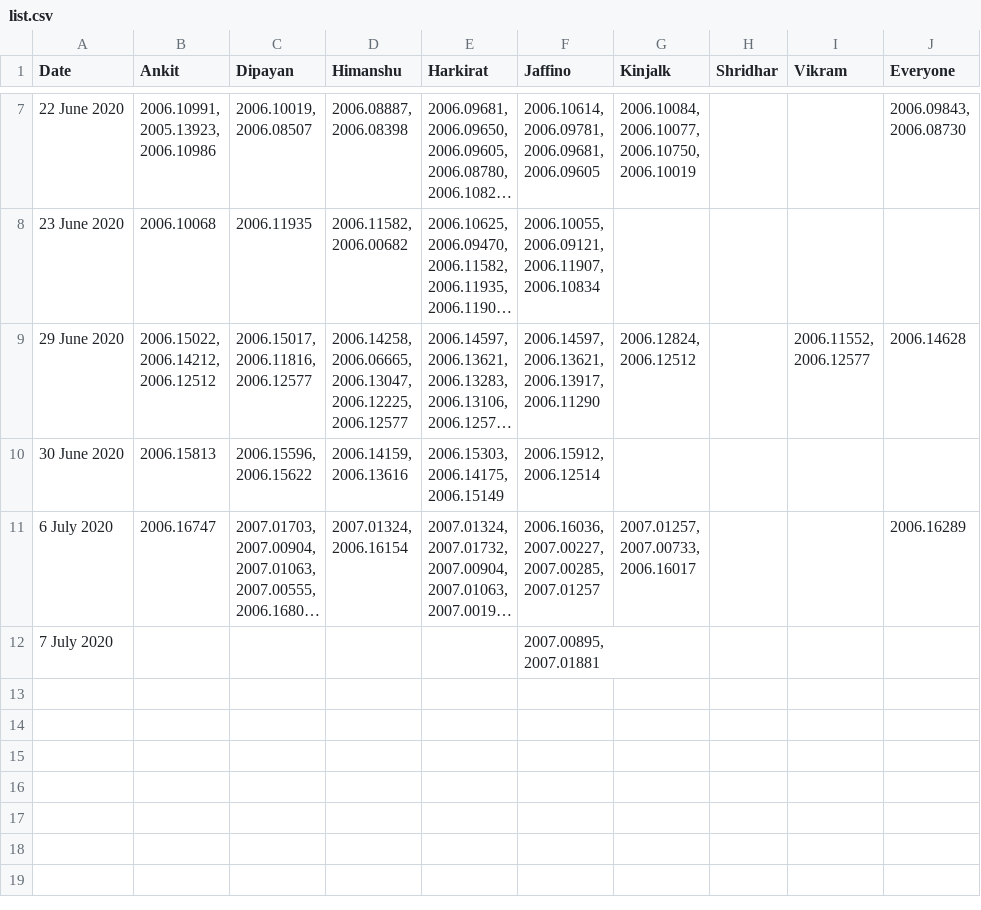
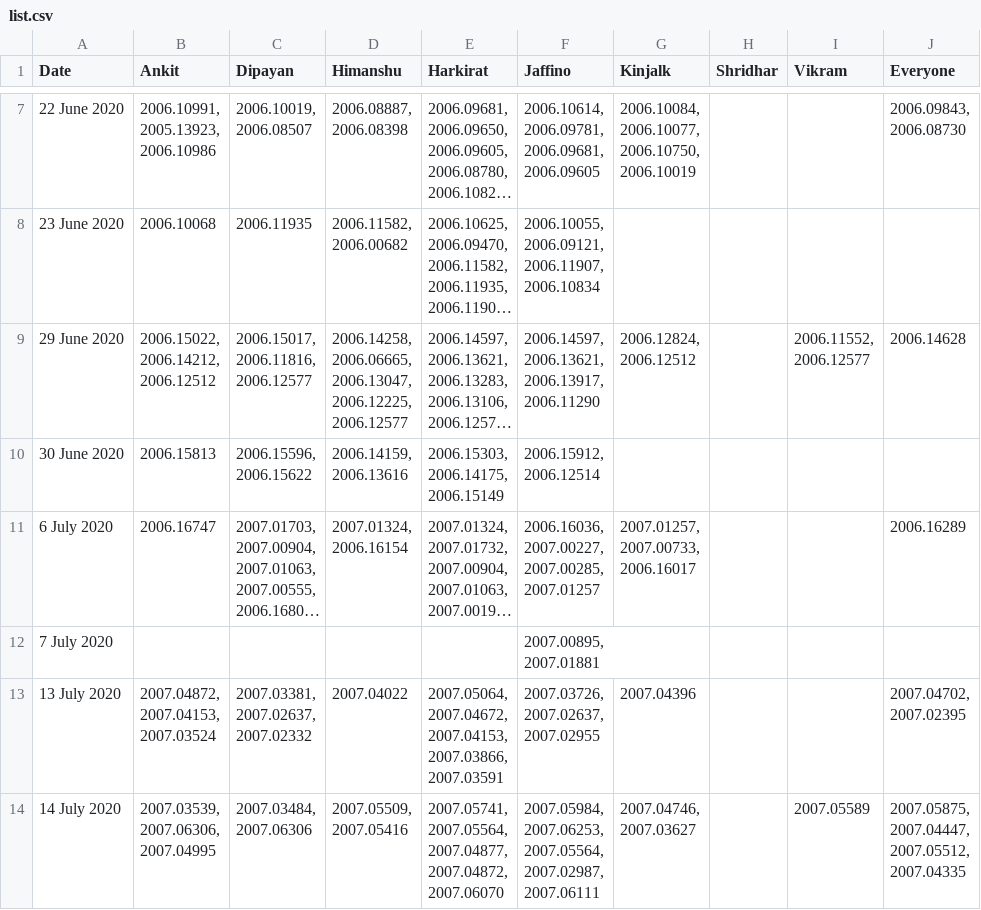
Before and after one commit to dipayanm/dipayanm.github.io, a CSV file: list.csv, drawn as a sheet; only a part is shown, gaps mark what is left out; long unchanged cells end in ….

```diff
--- a/list.csv
+++ b/list.csv
@@ -125 +125,30 @@
 2007.01881","","","",""
+"13 July 2020","2007.04872,
+2007.04153,
+2007.03524","2007.03381,
+2007.02637,
+2007.02332","2007.04022","2007.05064,
+2007.04672,
+2007.04153,
+2007.03866,
+2007.03591","2007.03726,
+2007.02637,
+2007.02955","2007.04396","","","2007.04702,
+2007.02395"
+"14 July 2020","2007.03539,
+2007.06306,
+2007.04995","2007.03484,
+2007.06306","2007.05509,
+2007.05416","2007.05741,
+2007.05564,
+2007.04877,
+2007.04872,
+2007.06070","2007.05984,
+2007.06253,
+2007.05564,
+2007.02987,
+2007.06111","2007.04746,
+2007.03627","","2007.05589","2007.05875,
+2007.04447,
+2007.05512,
+2007.04335"
```
Also changed, not shown: 2 other files.
